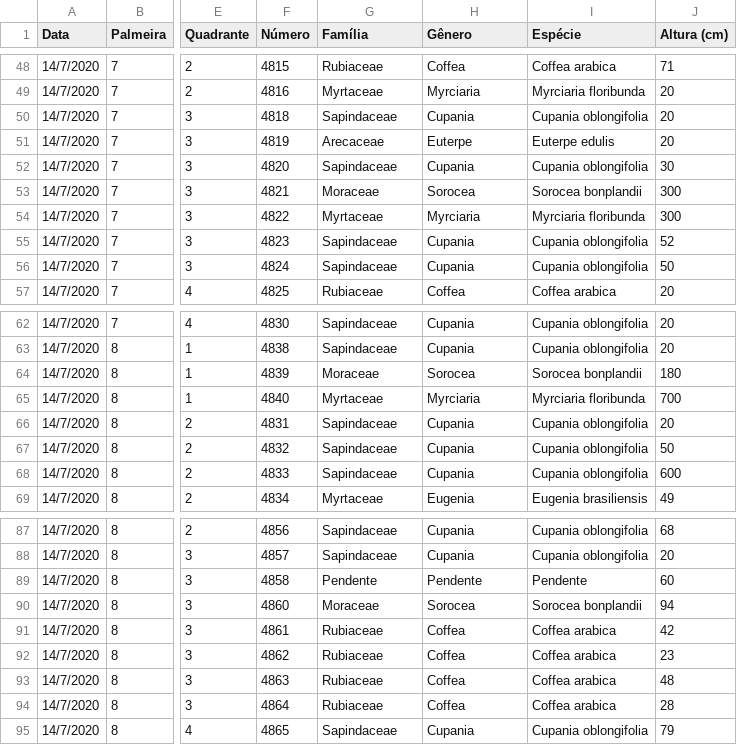
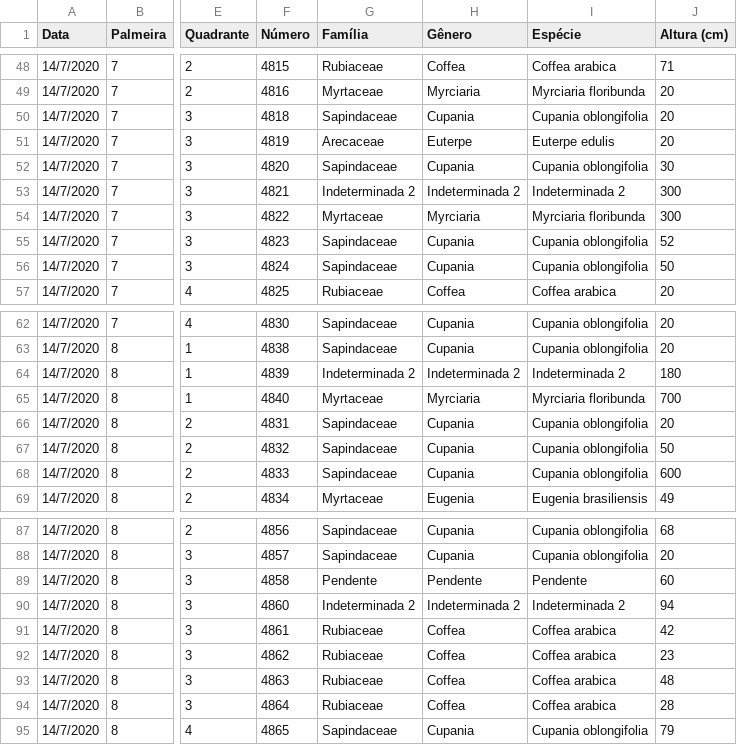
Before and after one commit to taniagmangolini/PalmeiraLequeDaChinaPEC, a CSV file: dados_5-6m.csv, drawn as a sheet; only a part is shown, gaps mark what is left out; the diff names each change by its address in the sheet, - before the commit and + after, or states it on an @@ line.

```diff
--- a/dados_5-6m.csv
+++ b/dados_5-6m.csv
-G53 (Família): Moraceae
+G53 (Família): Indeterminada 2
-H53 (Gênero): Sorocea
+H53 (Gênero): Indeterminada 2
-I53 (Espécie): Sorocea bonplandii
+I53 (Espécie): Indeterminada 2
-G64 (Família): Moraceae
+G64 (Família): Indeterminada 2
-H64 (Gênero): Sorocea
+H64 (Gênero): Indeterminada 2
-I64 (Espécie): Sorocea bonplandii
+I64 (Espécie): Indeterminada 2
-G90 (Família): Moraceae
+G90 (Família): Indeterminada 2
-H90 (Gênero): Sorocea
+H90 (Gênero): Indeterminada 2
-I90 (Espécie): Sorocea bonplandii
+I90 (Espécie): Indeterminada 2
```
Also changed, not shown: 1 other file.
